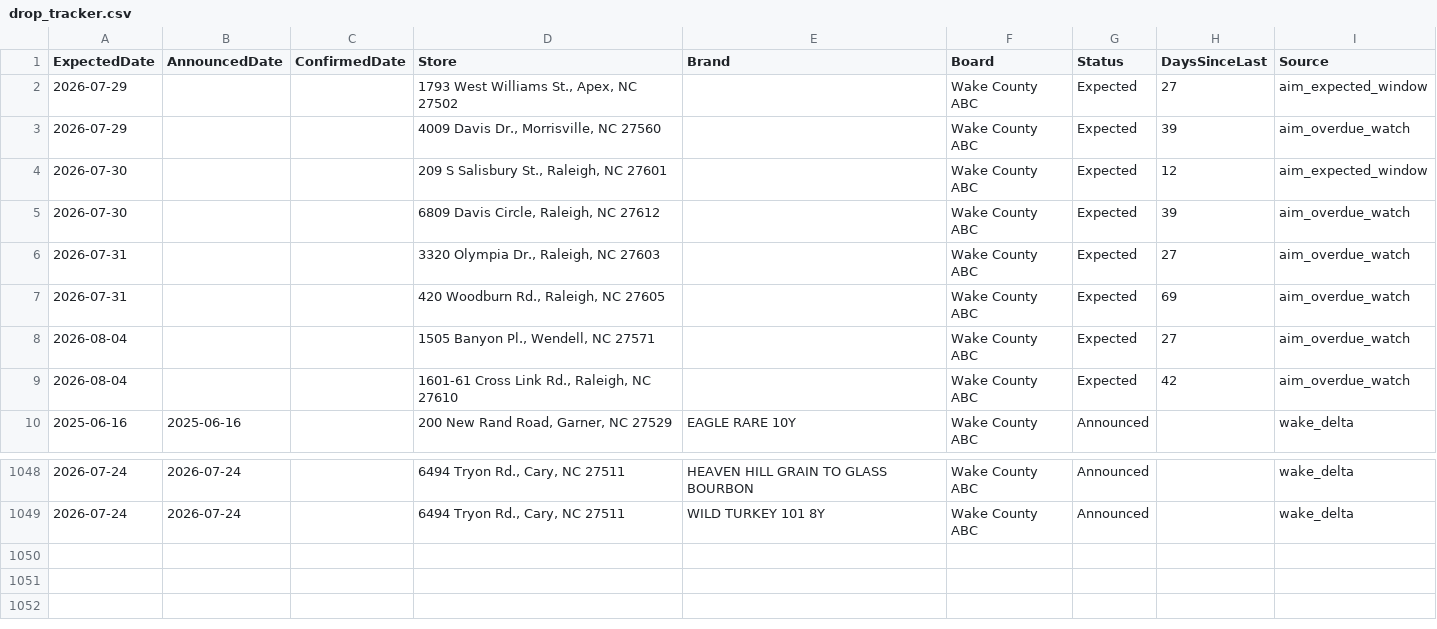
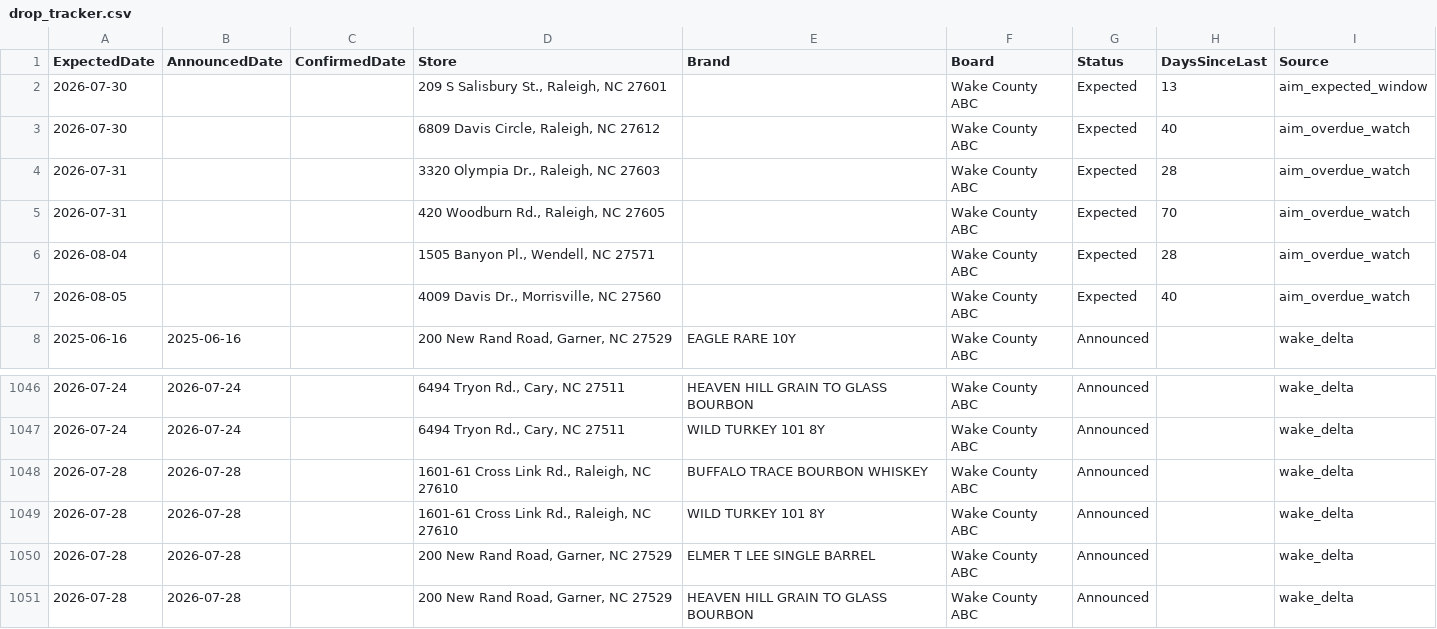
Before and after one commit to bourbonhunter/bourbon-pourcast-frontend, a CSV file: drop_tracker.csv, drawn as a sheet; only a part is shown, gaps mark what is left out.

```diff
--- a/drop_tracker.csv
+++ b/drop_tracker.csv
@@ -1,10 +1,8 @@
 ExpectedDate,AnnouncedDate,ConfirmedDate,Store,Brand,Board,Status,DaysSinceLast,Source
-2026-07-29,,,"1793 West Williams St., Apex, NC 27502",,Wake County ABC,Expected,27,aim_expected_window
-2026-07-29,,,"4009 Davis Dr., Morrisville, NC 27560",,Wake County ABC,Expected,39,aim_overdue_watch
-2026-07-30,,,"209 S Salisbury St., Raleigh, NC 27601",,Wake County ABC,Expected,12,aim_expected_window
-2026-07-30,,,"6809 Davis Circle, Raleigh, NC 27612",,Wake County ABC,Expected,39,aim_overdue_watch
-2026-07-31,,,"3320 Olympia Dr., Raleigh, NC 27603",,Wake County ABC,Expected,27,aim_overdue_watch
-2026-07-31,,,"420 Woodburn Rd., Raleigh, NC 27605",,Wake County ABC,Expected,69,aim_overdue_watch
-2026-08-04,,,"1505 Banyon Pl., Wendell, NC 27571",,Wake County ABC,Expected,27,aim_overdue_watch
-2026-08-04,,,"1601-61 Cross Link Rd., Raleigh, NC 27610",,Wake County ABC,Expected,42,aim_overdue_watch
+2026-07-30,,,"209 S Salisbury St., Raleigh, NC 27601",,Wake County ABC,Expected,13,aim_expected_window
+2026-07-30,,,"6809 Davis Circle, Raleigh, NC 27612",,Wake County ABC,Expected,40,aim_overdue_watch
+2026-07-31,,,"3320 Olympia Dr., Raleigh, NC 27603",,Wake County ABC,Expected,28,aim_overdue_watch
+2026-07-31,,,"420 Woodburn Rd., Raleigh, NC 27605",,Wake County ABC,Expected,70,aim_overdue_watch
+2026-08-04,,,"1505 Banyon Pl., Wendell, NC 27571",,Wake County ABC,Expected,28,aim_overdue_watch
+2026-08-05,,,"4009 Davis Dr., Morrisville, NC 27560",,Wake County ABC,Expected,40,aim_overdue_watch
 2025-06-16,2025-06-16,,"200 New Rand Road, Garner, NC 27529",EAGLE RARE 10Y,Wake County ABC,Announced,,wake_delta
@@ -1049 +1047,5 @@ ExpectedDate,AnnouncedDate,ConfirmedDate,Store,Brand,Board,Status,DaysSinceLast,
 2026-07-24,2026-07-24,,"6494 Tryon Rd., Cary, NC 27511",WILD TURKEY 101 8Y,Wake County ABC,Announced,,wake_delta
+2026-07-28,2026-07-28,,"1601-61 Cross Link Rd., Raleigh, NC 27610",BUFFALO TRACE BOURBON WHISKEY,Wake County ABC,Announced,,wake_delta
+2026-07-28,2026-07-28,,"1601-61 Cross Link Rd., Raleigh, NC 27610",WILD TURKEY 101 8Y,Wake County ABC,Announced,,wake_delta
+2026-07-28,2026-07-28,,"200 New Rand Road, Garner, NC 27529",ELMER T LEE SINGLE BARREL,Wake County ABC,Announced,,wake_delta
+2026-07-28,2026-07-28,,"200 New Rand Road, Garner, NC 27529",HEAVEN HILL GRAIN TO GLASS BOURBON,Wake County ABC,Announced,,wake_delta
```
Also changed, not shown: drop_history.csv, 5 other files.
